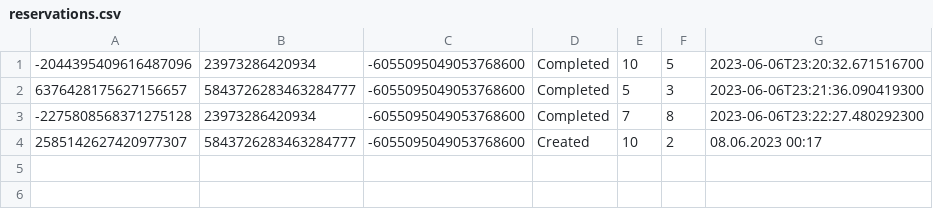
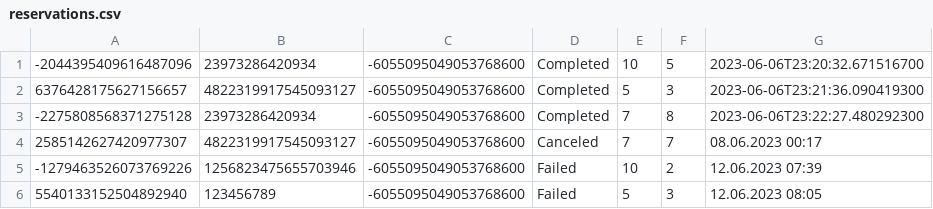
Before and after one commit to FrontendProOR/UOP-Project, a CSV file: src/data/reservations.csv, drawn as a sheet.

Commit message:
turist has a list of reservations can change them or cancel them

```diff
--- a/src/data/reservations.csv
+++ b/src/data/reservations.csv
@@ -1,4 +1,6 @@
 -2044395409616487096|23973286420934|-6055095049053768600|Completed|10|5|2023-06-06T23:20:32.671516700
-6376428175627156657|5843726283463284777|-6055095049053768600|Completed|5|3|2023-06-06T23:21:36.090419300
+6376428175627156657|4822319917545093127|-6055095049053768600|Completed|5|3|2023-06-06T23:21:36.090419300
 -2275808568371275128|23973286420934|-6055095049053768600|Completed|7|8|2023-06-06T23:22:27.480292300
-2585142627420977307|5843726283463284777|-6055095049053768600|Created|10|2|08.06.2023 00:17
+2585142627420977307|4822319917545093127|-6055095049053768600|Canceled|7|7|08.06.2023 00:17
+-1279463526073769226|1256823475655703946|-6055095049053768600|Failed|10|2|12.06.2023 07:39
+5540133152504892940|123456789|-6055095049053768600|Failed|5|3|12.06.2023 08:05
```
Also changed, not shown: src/data/arrangments.csv, src/data/userdata.csv, 8 other files.
